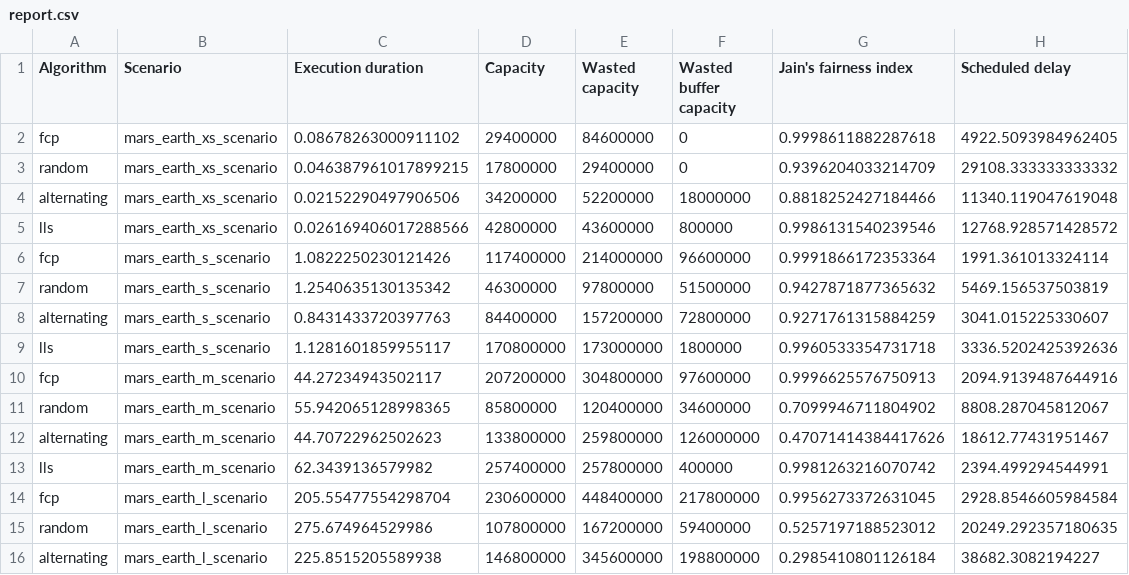
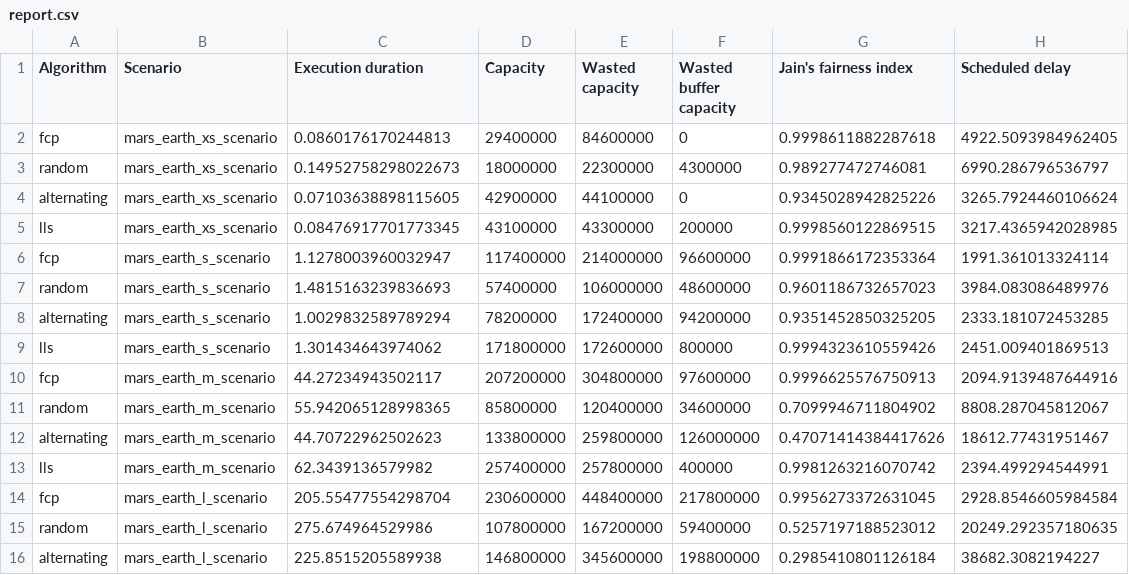
Before and after one commit to jason-gerard/laser-link-scheduler, a CSV file: report.csv, drawn as a sheet; only a part is shown.

Commit message:
Enable fractionation for all algorithms

```diff
--- a/report.csv
+++ b/report.csv
@@ -1,10 +1,10 @@
 Algorithm,Scenario,Execution duration,Capacity,Wasted capacity,Wasted buffer capacity,Jain's fairness index,Scheduled delay
-fcp,mars_earth_xs_scenario,0.08678263000911102,29400000,84600000,0,0.9998611882287618,4922.5093984962405
-random,mars_earth_xs_scenario,0.046387961017899215,17800000,29400000,0,0.9396204033214709,29108.333333333332
-alternating,mars_earth_xs_scenario,0.02152290497906506,34200000,52200000,18000000,0.8818252427184466,11340.119047619048
-lls,mars_earth_xs_scenario,0.026169406017288566,42800000,43600000,800000,0.9986131540239546,12768.928571428572
-fcp,mars_earth_s_scenario,1.0822250230121426,117400000,214000000,96600000,0.9991866172353364,1991.361013324114
-random,mars_earth_s_scenario,1.2540635130135342,46300000,97800000,51500000,0.9427871877365632,5469.156537503819
-alternating,mars_earth_s_scenario,0.8431433720397763,84400000,157200000,72800000,0.9271761315884259,3041.015225330607
-lls,mars_earth_s_scenario,1.1281601859955117,170800000,173000000,1800000,0.9960533354731718,3336.5202425392636
+fcp,mars_earth_xs_scenario,0.0860176170244813,29400000,84600000,0,0.9998611882287618,4922.5093984962405
+random,mars_earth_xs_scenario,0.14952758298022673,18000000,22300000,4300000,0.989277472746081,6990.286796536797
+alternating,mars_earth_xs_scenario,0.07103638898115605,42900000,44100000,0,0.9345028942825226,3265.7924460106624
+lls,mars_earth_xs_scenario,0.08476917701773345,43100000,43300000,200000,0.9998560122869515,3217.4365942028985
+fcp,mars_earth_s_scenario,1.1278003960032947,117400000,214000000,96600000,0.9991866172353364,1991.361013324114
+random,mars_earth_s_scenario,1.4815163239836693,57400000,106000000,48600000,0.9601186732657023,3984.083086489976
+alternating,mars_earth_s_scenario,1.0029832589789294,78200000,172400000,94200000,0.9351452850325205,2333.181072453285
+lls,mars_earth_s_scenario,1.301434643974062,171800000,172600000,800000,0.9994323610559426,2451.009401869513
 fcp,mars_earth_m_scenario,44.27234943502117,207200000,304800000,97600000,0.9996625576750913,2094.9139487644916
```
Also changed, not shown: 12 other files.
